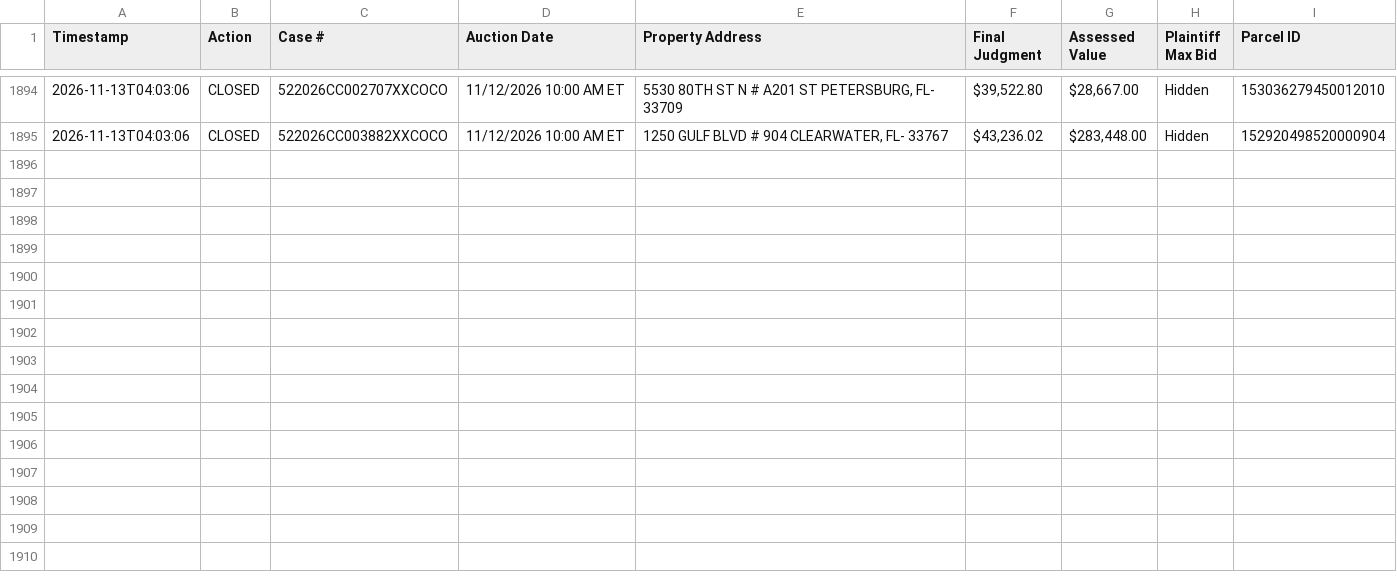
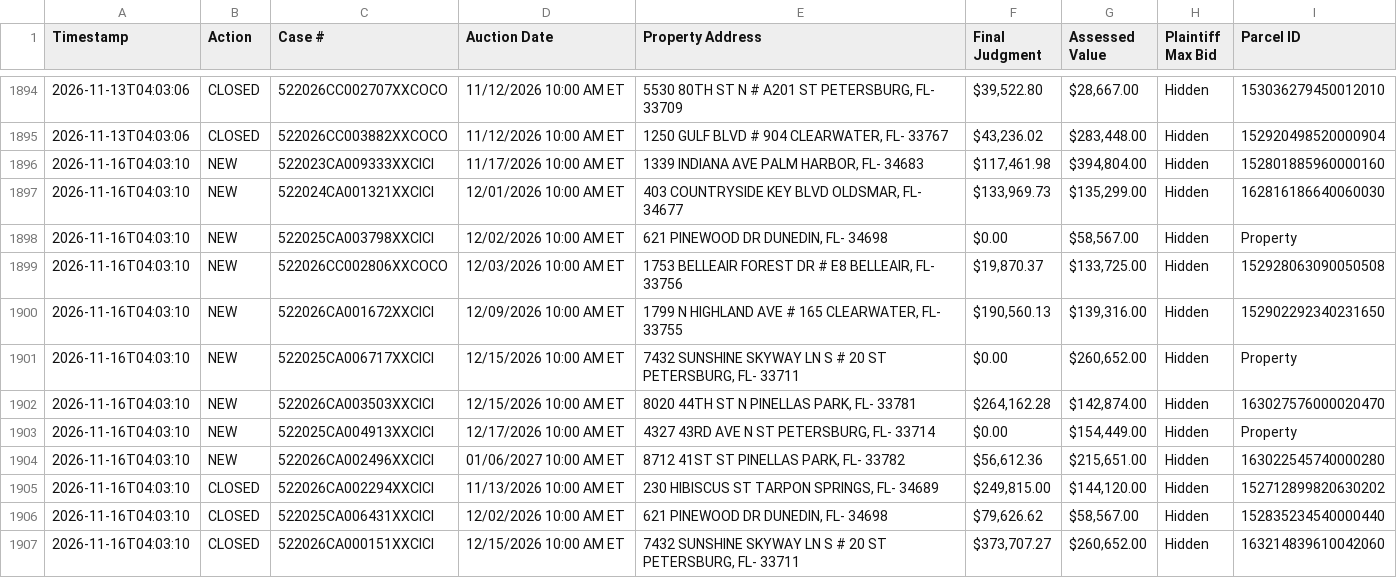
Before and after one commit to figlesias7/realforeclose, a CSV file: data/event_log.csv, drawn as a sheet; only a part is shown, gaps mark what is left out.

```diff
--- a/data/event_log.csv
+++ b/data/event_log.csv
@@ -1895 +1895,13 @@ Timestamp,Action,Case #,Auction Date,Property Address,Final Judgment,Assessed Va
 2026-11-13T04:03:06,CLOSED,522026CC003882XXCOCO,11/12/2026 10:00 AM ET,"1250 GULF BLVD # 904 CLEARWATER, FL- 33767","$43,236.02","$283,448.00",Hidden,152920498520000904
+2026-11-16T04:03:10,NEW,522023CA009333XXCICI,11/17/2026 10:00 AM ET,"1339 INDIANA AVE PALM HARBOR, FL- 34683","$117,461.98","$394,804.00",Hidden,152801885960000160
+2026-11-16T04:03:10,NEW,522024CA001321XXCICI,12/01/2026 10:00 AM ET,"403 COUNTRYSIDE KEY BLVD OLDSMAR, FL- 34677","$133,969.73","$135,299.00",Hidden,162816186640060030
+2026-11-16T04:03:10,NEW,522025CA003798XXCICI,12/02/2026 10:00 AM ET,"621 PINEWOOD DR DUNEDIN, FL- 34698",$0.00,"$58,567.00",Hidden,Property
+2026-11-16T04:03:10,NEW,522026CC002806XXCOCO,12/03/2026 10:00 AM ET,"1753 BELLEAIR FOREST DR # E8 BELLEAIR, FL- 33756","$19,870.37","$133,725.00",Hidden,152928063090050508
+2026-11-16T04:03:10,NEW,522026CA001672XXCICI,12/09/2026 10:00 AM ET,"1799 N HIGHLAND AVE # 165 CLEARWATER, FL- 33755","$190,560.13","$139,316.00",Hidden,152902292340231650
+2026-11-16T04:03:10,NEW,522025CA006717XXCICI,12/15/2026 10:00 AM ET,"7432 SUNSHINE SKYWAY LN S # 20 ST PETERSBURG, FL- 33711",$0.00,"$260,652.00",Hidden,Property
+2026-11-16T04:03:10,NEW,522026CA003503XXCICI,12/15/2026 10:00 AM ET,"8020 44TH ST N PINELLAS PARK, FL- 33781","$264,162.28","$142,874.00",Hidden,163027576000020470
+2026-11-16T04:03:10,NEW,522025CA004913XXCICI,12/17/2026 10:00 AM ET,"4327 43RD AVE N ST PETERSBURG, FL- 33714",$0.00,"$154,449.00",Hidden,Property
+2026-11-16T04:03:10,NEW,522026CA002496XXCICI,01/06/2027 10:00 AM ET,"8712 41ST ST PINELLAS PARK, FL- 33782","$56,612.36","$215,651.00",Hidden,163022545740000280
+2026-11-16T04:03:10,CLOSED,522026CA002294XXCICI,11/13/2026 10:00 AM ET,"230 HIBISCUS ST TARPON SPRINGS, FL- 34689","$249,815.00","$144,120.00",Hidden,152712899820630202
+2026-11-16T04:03:10,CLOSED,522025CA006431XXCICI,12/02/2026 10:00 AM ET,"621 PINEWOOD DR DUNEDIN, FL- 34698","$79,626.62","$58,567.00",Hidden,152835234540000440
+2026-11-16T04:03:10,CLOSED,522026CA000151XXCICI,12/15/2026 10:00 AM ET,"7432 SUNSHINE SKYWAY LN S # 20 ST PETERSBURG, FL- 33711","$373,707.27","$260,652.00",Hidden,163214839610042060
```
Also changed, not shown: data/active_foreclosures.csv, data/all_seen.csv, 3 other files.
